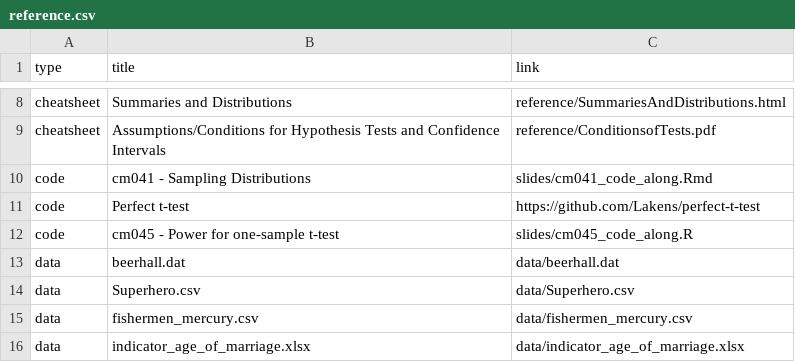
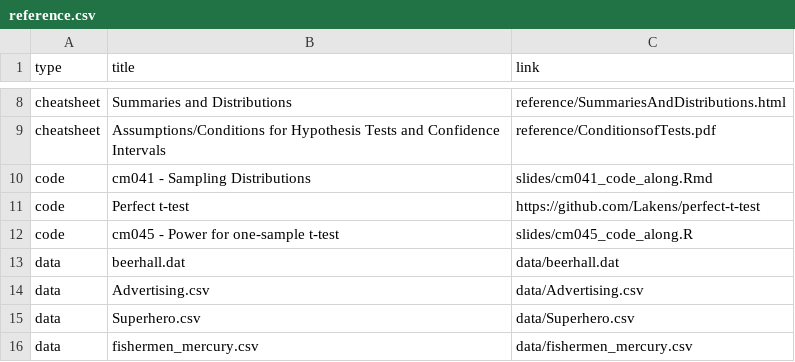
Before and after one commit to rebeccal/ohsu-math630, a CSV file: reference.csv, drawn as a sheet; only a part is shown, gaps mark what is left out; the shorter side is filled out with more unchanged rows; the diff names each change by its address in the sheet, - before the commit and + after, or states it on an @@ line.

```diff
--- a/reference.csv
+++ b/reference.csv
+row 14: data | Advertising.csv | data/Advertising.csv
```
Also changed, not shown: 28 other files.
